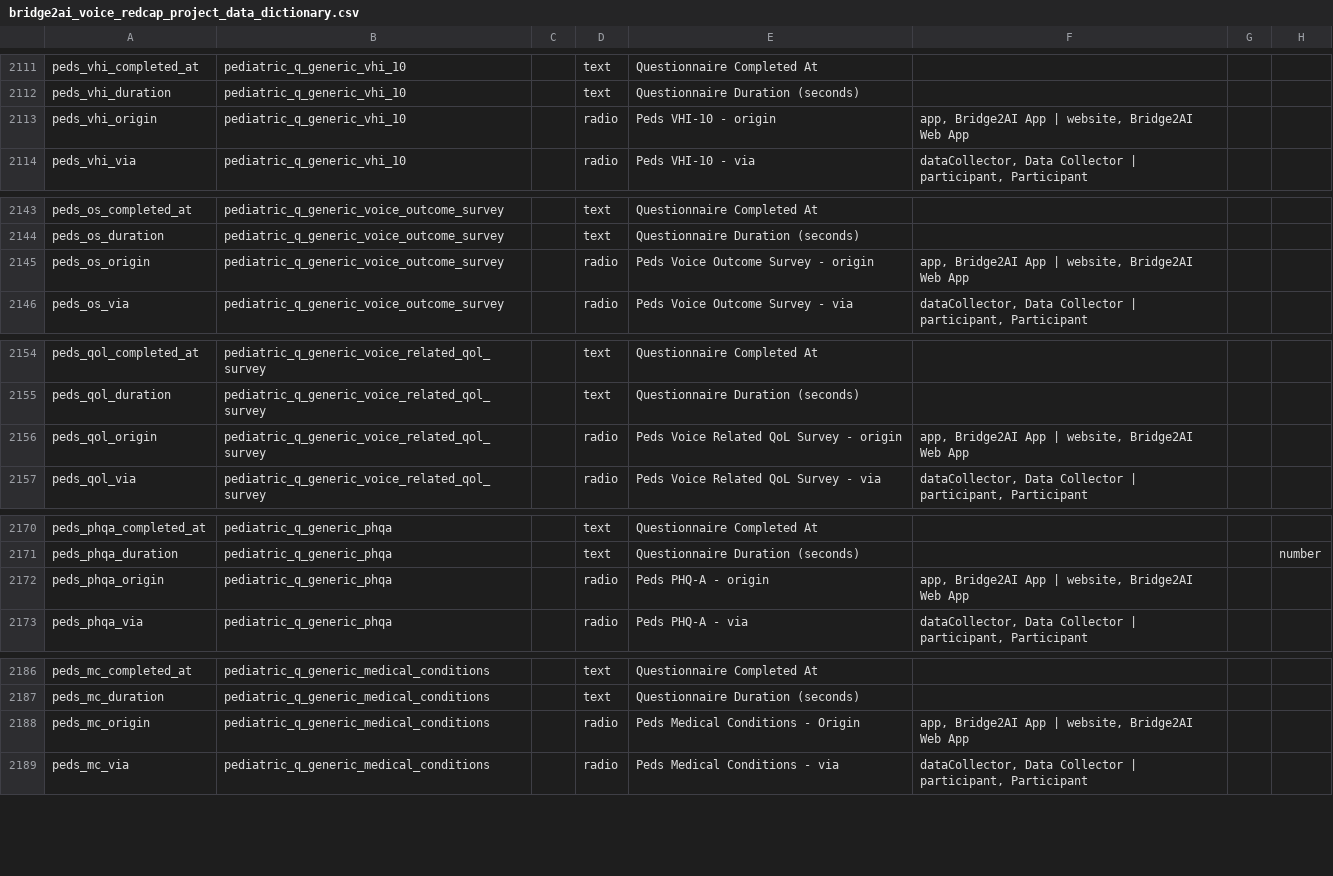
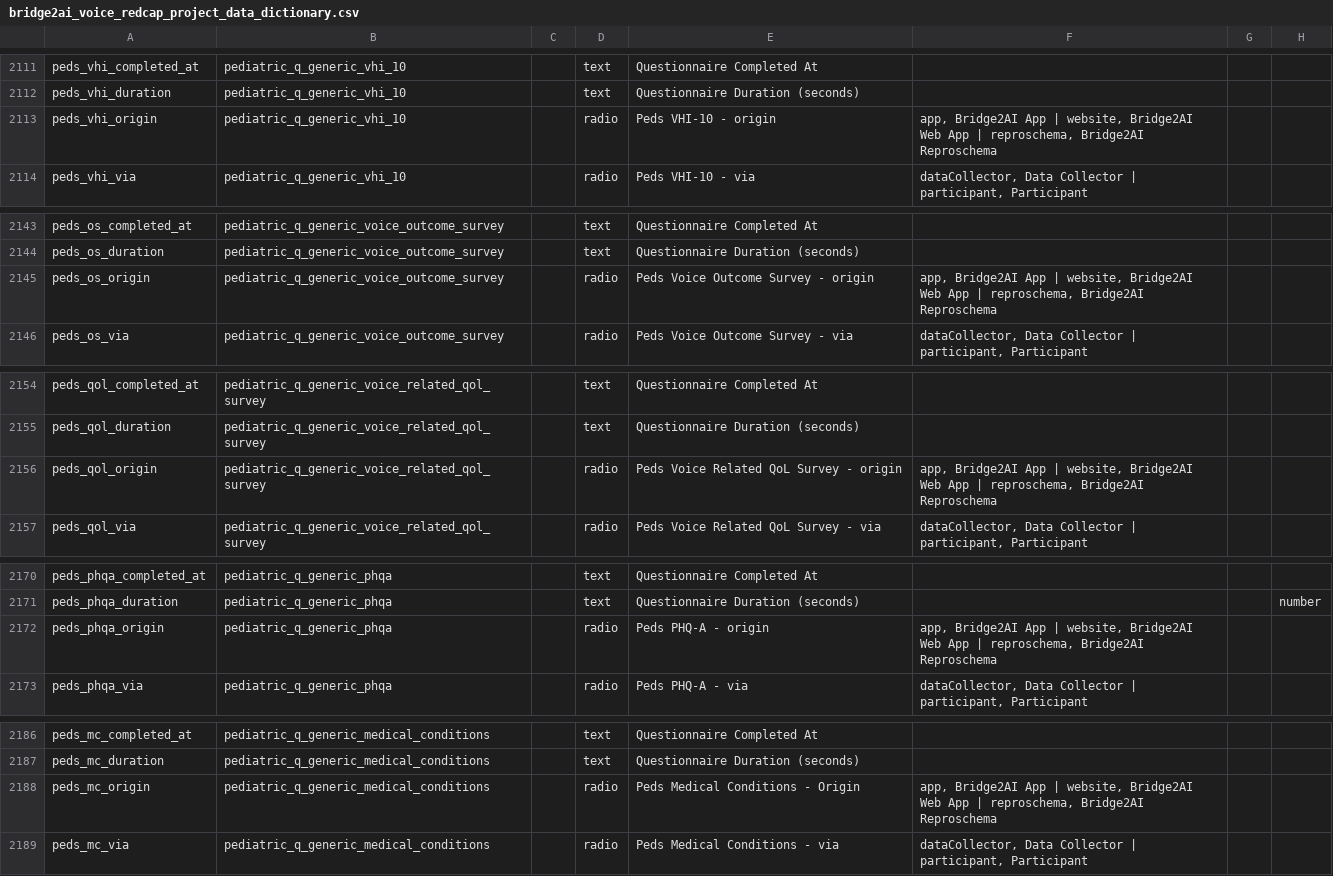
Before and after one commit to eipm/bridge2ai-redcap, a CSV file: data/bridge2ai_voice_redcap_project_data_dictionary.csv, drawn as a sheet; only a part is shown, gaps mark what is left out; the diff covers the shown part only; the diff names each change by its address in the sheet, - before the commit and + after, or states it on an @@ line.

Commit message:
updated REDCap addition reproschema values

```diff
--- a/data/bridge2ai_voice_redcap_project_data_dictionary.csv
+++ b/data/bridge2ai_voice_redcap_project_data_dictionary.csv
-F2113: …Web App
+F2113: …Web App | reproschema, Bridge2AI Reproschema
-F2145: …Web App
+F2145: …Web App | reproschema, Bridge2AI Reproschema
-F2156: …Web App
+F2156: …Web App | reproschema, Bridge2AI Reproschema
-F2172: …Web App
+F2172: …Web App | reproschema, Bridge2AI Reproschema
-F2188: …Web App
+F2188: …Web App | reproschema, Bridge2AI Reproschema
```
Also changed, not shown: 5 edited cells elsewhere in this file.
